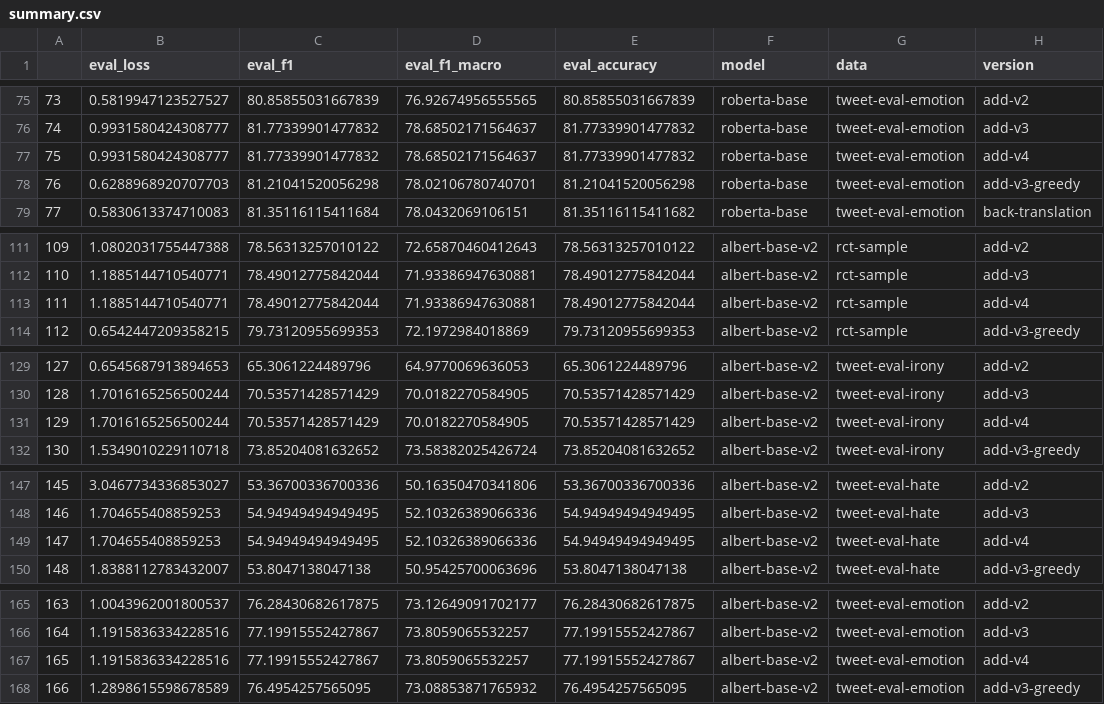
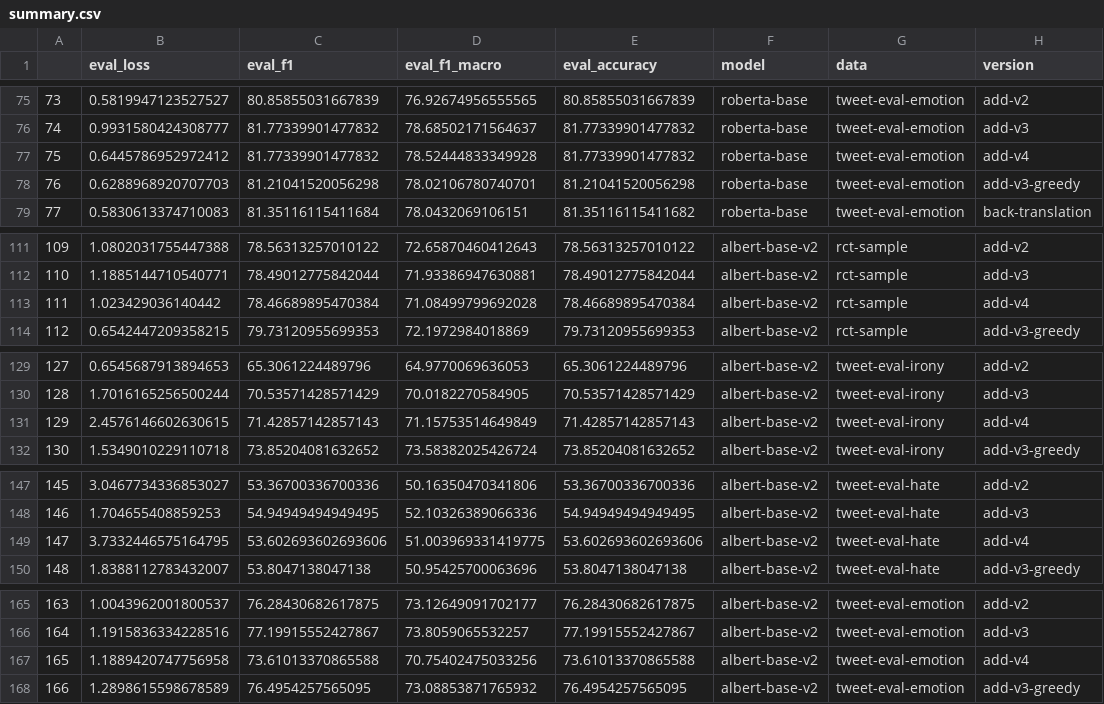
Before and after one commit to asahi417/mlm-manifold-mapping, a CSV file: output/summary.csv, drawn as a sheet; only a part is shown, gaps mark what is left out; the diff covers the shown part only.

```diff
--- a/output/summary.csv
+++ b/output/summary.csv
@@ -76,3 +76,3 @@
 74,0.9931580424308777,81.77339901477832,78.68502171564637,81.77339901477832,roberta-base,tweet-eval-emotion,add-v3
-75,0.9931580424308777,81.77339901477832,78.68502171564637,81.77339901477832,roberta-base,tweet-eval-emotion,add-v4
+75,0.6445786952972412,81.77339901477832,78.52444833349928,81.77339901477832,roberta-base,tweet-eval-emotion,add-v4
 76,0.6288968920707703,81.21041520056298,78.02106780740701,81.21041520056298,roberta-base,tweet-eval-emotion,add-v3-greedy
@@ -112,3 +112,3 @@
 110,1.1885144710540771,78.49012775842044,71.93386947630881,78.49012775842044,albert-base-v2,rct-sample,add-v3
-111,1.1885144710540771,78.49012775842044,71.93386947630881,78.49012775842044,albert-base-v2,rct-sample,add-v4
+111,1.023429036140442,78.46689895470384,71.08499799692028,78.46689895470384,albert-base-v2,rct-sample,add-v4
 112,0.6542447209358215,79.73120955699353,72.1972984018869,79.73120955699353,albert-base-v2,rct-sample,add-v3-greedy
@@ -130,3 +130,3 @@
 128,1.7016165256500244,70.53571428571429,70.0182270584905,70.53571428571429,albert-base-v2,tweet-eval-irony,add-v3
-129,1.7016165256500244,70.53571428571429,70.0182270584905,70.53571428571429,albert-base-v2,tweet-eval-irony,add-v4
+129,2.4576146602630615,71.42857142857143,71.15753514649849,71.42857142857143,albert-base-v2,tweet-eval-irony,add-v4
 130,1.5349010229110718,73.85204081632652,73.58382025426724,73.85204081632652,albert-base-v2,tweet-eval-irony,add-v3-greedy
@@ -148,3 +148,3 @@
 146,1.704655408859253,54.94949494949495,52.10326389066336,54.94949494949495,albert-base-v2,tweet-eval-hate,add-v3
-147,1.704655408859253,54.94949494949495,52.10326389066336,54.94949494949495,albert-base-v2,tweet-eval-hate,add-v4
+147,3.7332446575164795,53.602693602693606,51.003969331419775,53.602693602693606,albert-base-v2,tweet-eval-hate,add-v4
 148,1.8388112783432007,53.8047138047138,50.95425700063696,53.8047138047138,albert-base-v2,tweet-eval-hate,add-v3-greedy
@@ -166,3 +166,3 @@
 164,1.1915836334228516,77.19915552427867,73.8059065532257,77.19915552427867,albert-base-v2,tweet-eval-emotion,add-v3
-165,1.1915836334228516,77.19915552427867,73.8059065532257,77.19915552427867,albert-base-v2,tweet-eval-emotion,add-v4
+165,1.1889420747756958,73.61013370865588,70.75402475033256,73.61013370865588,albert-base-v2,tweet-eval-emotion,add-v4
 166,1.2898615598678589,76.4954257565095,73.08853871765932,76.4954257565095,albert-base-v2,tweet-eval-emotion,add-v3-greedy
```
Also changed, not shown: 20 edited cells elsewhere in this file, output/summary.gain.csv, 3 other files.
